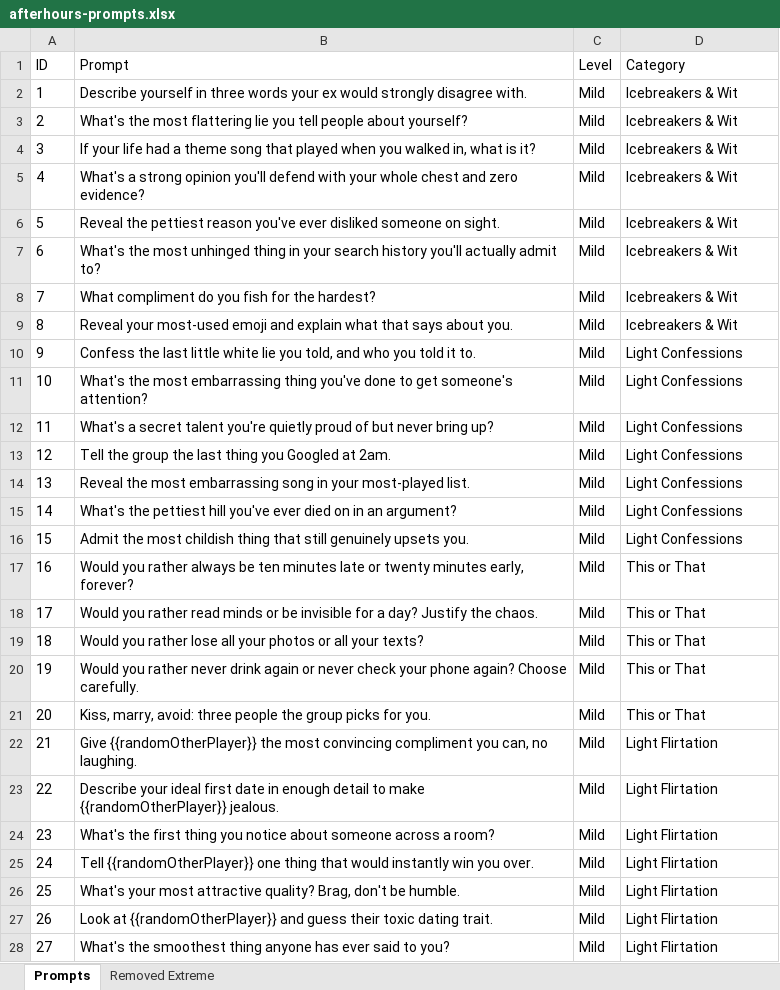
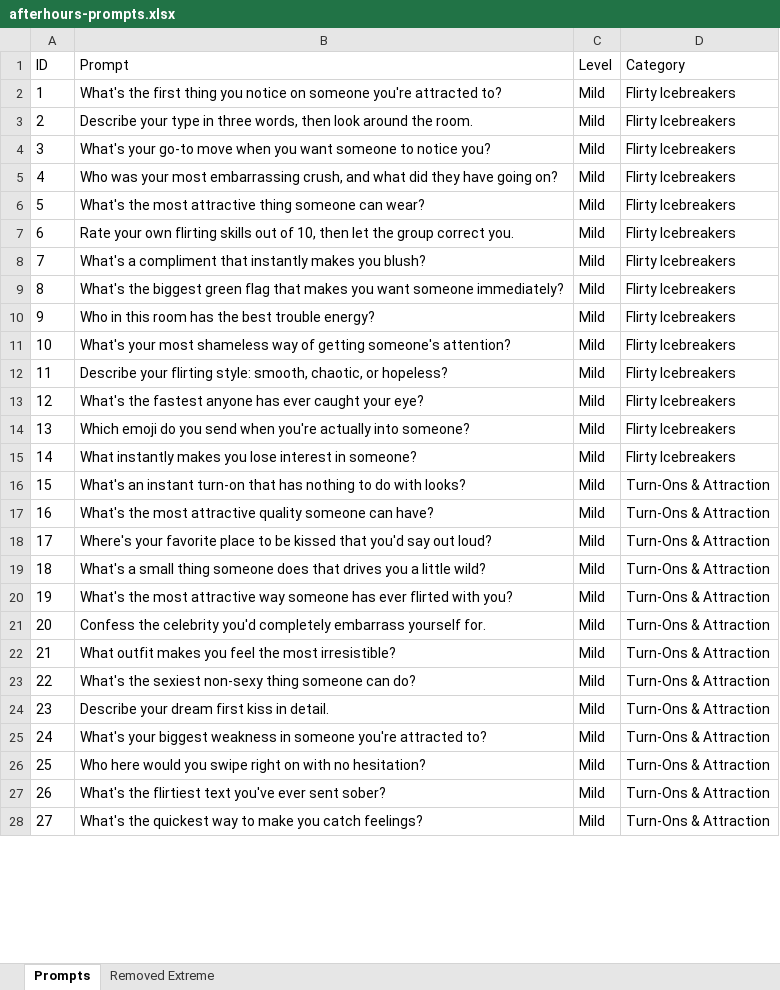
Before and after one commit to jogoldstein12/afterhours, an Excel workbook: docs/afterhours-prompts.xlsx, sheet Prompts, drawn as a sheet; only a part is shown; values as stored, in another font and other column widths than the file's, no borders; the diff covers the shown part only; the diff names each change by its address in the sheet, - before the commit and + after, or states it on an @@ line.

```diff
--- a/docs/afterhours-prompts.xlsx (sheet Prompts)
+++ b/docs/afterhours-prompts.xlsx (sheet Prompts)
-B2 (Prompt): Describe yourself in three words your ex would strongly disagree with.
+B2 (Prompt): What's the first thing you notice on someone you're attracted to?
-D2:D9 (Category): Icebreakers & Wit
+D2:D9 (Category): Flirty Icebreakers
-B3 (Prompt): What's the most flattering lie you tell people about yourself?
+B3 (Prompt): Describe your type in three words, then look around the room.
-B4 (Prompt): If your life had a theme song that played when you walked in, what is it?
+B4 (Prompt): What's your go-to move when you want someone to notice you?
-B5 (Prompt): What's a strong opinion you'll defend with your whole chest and zero evidence?
+B5 (Prompt): Who was your most embarrassing crush, and what did they have going on?
-B6 (Prompt): Reveal the pettiest reason you've ever disliked someone on sight.
+B6 (Prompt): What's the most attractive thing someone can wear?
-B7 (Prompt): What's the most unhinged thing in your search history you'll actually admit to?
+B7 (Prompt): Rate your own flirting skills out of 10, then let the group correct you.
-B8 (Prompt): What compliment do you fish for the hardest?
+B8 (Prompt): What's a compliment that instantly makes you blush?
-B9 (Prompt): Reveal your most-used emoji and explain what that says about you.
+B9 (Prompt): What's the biggest green flag that makes you want someone immediately?
-B10 (Prompt): Confess the last little white lie you told, and who you told it to.
+B10 (Prompt): Who in this room has the best trouble energy?
-D10:D15 (Category): Light Confessions
+D10:D15 (Category): Flirty Icebreakers
-B11 (Prompt): What's the most embarrassing thing you've done to get someone's attention?
+B11 (Prompt): What's your most shameless way of getting someone's attention?
-B12 (Prompt): What's a secret talent you're quietly proud of but never bring up?
+B12 (Prompt): Describe your flirting style: smooth, chaotic, or hopeless?
-B13 (Prompt): Tell the group the last thing you Googled at 2am.
+B13 (Prompt): What's the fastest anyone has ever caught your eye?
-B14 (Prompt): Reveal the most embarrassing song in your most-played list.
+B14 (Prompt): Which emoji do you send when you're actually into someone?
-B15 (Prompt): What's the pettiest hill you've ever died on in an argument?
+B15 (Prompt): What instantly makes you lose interest in someone?
-B16 (Prompt): Admit the most childish thing that still genuinely upsets you.
+B16 (Prompt): What's an instant turn-on that has nothing to do with looks?
-D16 (Category): Light Confessions
+D16 (Category): Turn-Ons & Attraction
-B17 (Prompt): Would you rather always be ten minutes late or twenty minutes early, forever?
+B17 (Prompt): What's the most attractive quality someone can have?
-D17:D21 (Category): This or That
+D17:D21 (Category): Turn-Ons & Attraction
-B18 (Prompt): Would you rather read minds or be invisible for a day? Justify the chaos.
+B18 (Prompt): Where's your favorite place to be kissed that you'd say out loud?
-B19 (Prompt): Would you rather lose all your photos or all your texts?
+B19 (Prompt): What's a small thing someone does that drives you a little wild?
-B20 (Prompt): Would you rather never drink again or never check your phone again? Choose carefully.
+B20 (Prompt): What's the most attractive way someone has ever flirted with you?
-B21 (Prompt): Kiss, marry, avoid: three people the group picks for you.
+B21 (Prompt): Confess the celebrity you'd completely embarrass yourself for.
-B22 (Prompt): Give {{randomOtherPlayer}} the most convincing compliment you can, no laughing.
+B22 (Prompt): What outfit makes you feel the most irresistible?
-D22:D28 (Category): Light Flirtation
+D22:D28 (Category): Turn-Ons & Attraction
-B23 (Prompt): Describe your ideal first date in enough detail to make {{randomOtherPlayer}} jealous.
+B23 (Prompt): What's the sexiest non-sexy thing someone can do?
-B24 (Prompt): What's the first thing you notice about someone across a room?
+B24 (Prompt): Describe your dream first kiss in detail.
-B25 (Prompt): Tell {{randomOtherPlayer}} one thing that would instantly win you over.
+B25 (Prompt): What's your biggest weakness in someone you're attracted to?
-B26 (Prompt): What's your most attractive quality? Brag, don't be humble.
+B26 (Prompt): Who here would you swipe right on with no hesitation?
-B27 (Prompt): Look at {{randomOtherPlayer}} and guess their toxic dating trait.
+B27 (Prompt): What's the flirtiest text you've ever sent sober?
-B28 (Prompt): What's the smoothest thing anyone has ever said to you?
+B28 (Prompt): What's the quickest way to make you catch feelings?
```
Also changed, not shown: 440 edited cells elsewhere in this sheet, 2 other files.
